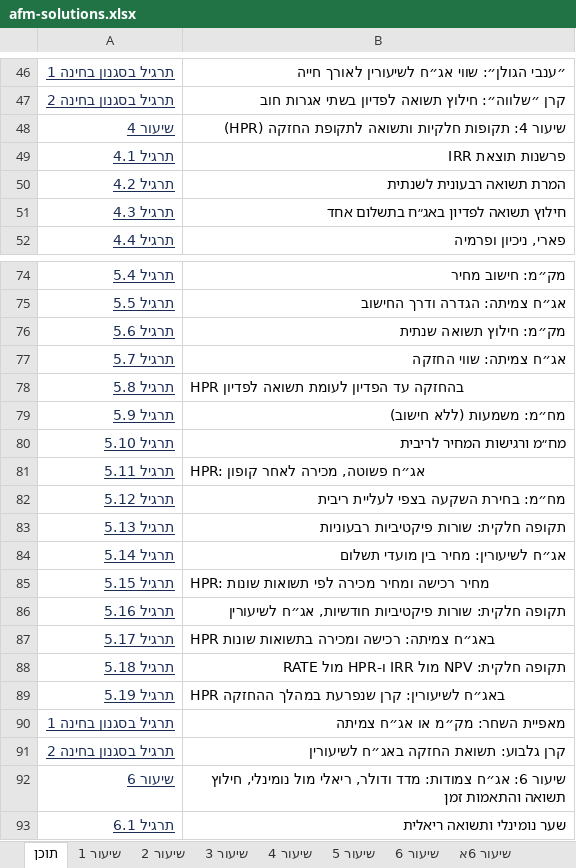
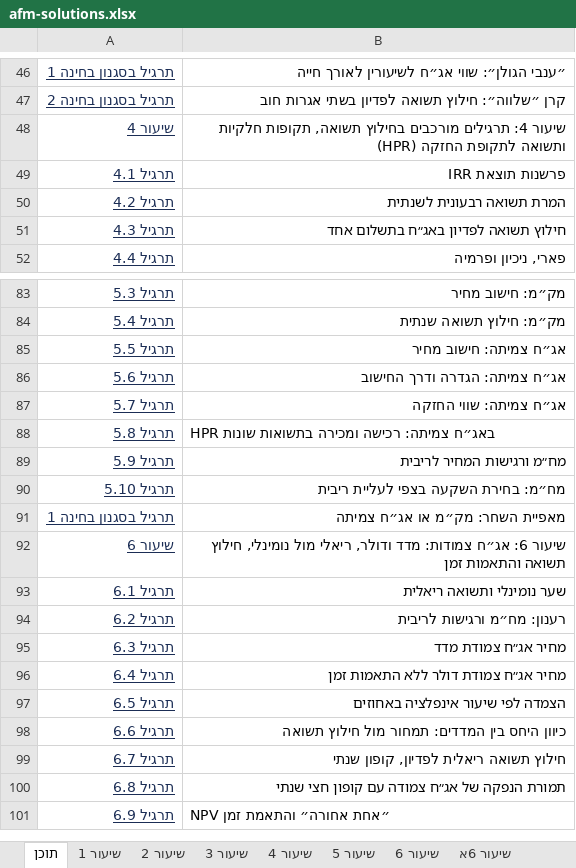
Before and after one commit to shaytsaban/advanced-finance-for-accountants, an Excel workbook: materials/afm-solutions.xlsx, sheet תוכן, drawn as a sheet; only a part is shown, gaps mark what is left out; the shorter side is filled out with more unchanged rows; values as stored, in another font and other column widths than the file's, no borders; removed rows and columns are numbered as before the commit, all else as after; the diff covers the shown part only; the diff names each change by its address in the sheet, - before the commit and + after, or states it on an @@ line.

```diff
--- a/materials/afm-solutions.xlsx (sheet תוכן)
+++ b/materials/afm-solutions.xlsx (sheet תוכן)
-B48: שיעור 4: תקופות חלקיות…
+B48: שיעור 4: תרגילים מורכבים בחילוץ תשואה, תקופות חלקיות…
-A83: תרגיל 5.4
+A83: תרגיל 5.3
-row 75: תרגיל 5.5 | אג״ח צמיתה: הגדרה ודרך החישוב
-A84: תרגיל 5.6
+A84: תרגיל 5.4
+row 85: תרגיל 5.5 | אג״ח צמיתה: חישוב מחיר
+row 86: תרגיל 5.6 | אג״ח צמיתה: הגדרה ודרך החישוב
-B88: HPR בהחזקה עד הפדיון לעומת תשואה לפדיון
+B88: HPR באג״ח צמיתה: רכישה ומכירה בתשואות שונות
-row 79: תרגיל 5.9 | מח״מ: משמעות (ללא חישוב)
-A89: תרגיל 5.10
+A89: תרגיל 5.9
-row 81: תרגיל 5.11 | HPR: אג״ח פשוטה, מכירה לאחר קופון
-A90: תרגיל 5.12
+A90: תרגיל 5.10
-row 83: תרגיל 5.13 | תקופה חלקית: שורות פיקטיביות רבעוניות
-row 84: תרגיל 5.14 | אג״ח לשיעורין: מחיר בין מועדי תשלום
-row 85: תרגיל 5.15 | HPR: מחיר רכישה ומחיר מכירה לפי תשואות שונות
-row 86: תרגיל 5.16 | תקופה חלקית: שורות פיקטיביות חודשיות, אג״ח לשיעורין
-row 87: תרגיל 5.17 | HPR באג״ח צמיתה: רכישה ומכירה בתשואות שונות
-row 88: תרגיל 5.18 | תקופה חלקית: NPV מול IRR ו-HPR מול RATE
-row 89: תרגיל 5.19 | HPR באג״ח לשיעורין: קרן שנפרעת במהלך ההחזקה
-row 91: תרגיל בסגנון בחינה 2 | קרן גלבוע: תשואת החזקה באג״ח לשיעורין
```
Also changed, not shown: 15 added rows, 6 removed rows and 7 edited cells elsewhere in this sheet, sheet שיעור 5, sheet שיעור 4, formulas that keep their value, lectures/lecture-1/solutions-1.xlsx, lectures/lecture-2/solutions-2.xlsx, 26 other files.
